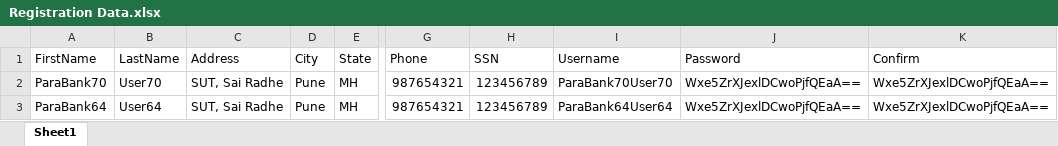
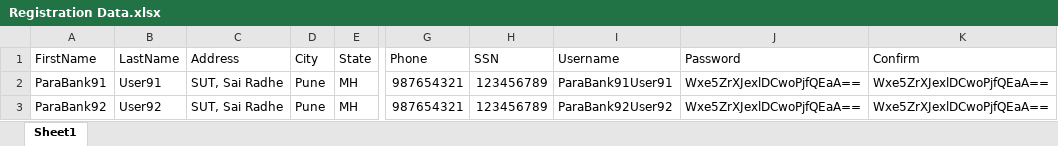
Before and after one commit to BharatUST/KatalanStudioTrainingDemoProject, an Excel workbook: Test Data/Registration Data.xlsx, sheet Sheet1, drawn as a sheet; only a part is shown, gaps mark what is left out; values as stored, in another font and other column widths than the file's, no borders; the diff names each change by its address in the sheet, - before the commit and + after, or states it on an @@ line.

```diff
--- a/Test Data/Registration Data.xlsx (sheet Sheet1)
+++ b/Test Data/Registration Data.xlsx (sheet Sheet1)
-A2 (FirstName): ParaBank70
+A2 (FirstName): ParaBank91
-B2 (LastName): User70
+B2 (LastName): User91
-I2 (Username): ParaBank70User70
+I2 (Username): ParaBank91User91
-A3 (FirstName): ParaBank64
+A3 (FirstName): ParaBank92
-B3 (LastName): User64
+B3 (LastName): User92
-I3 (Username): ParaBank64User64
+I3 (Username): ParaBank92User92
```
Also changed, not shown: 9 other files.
